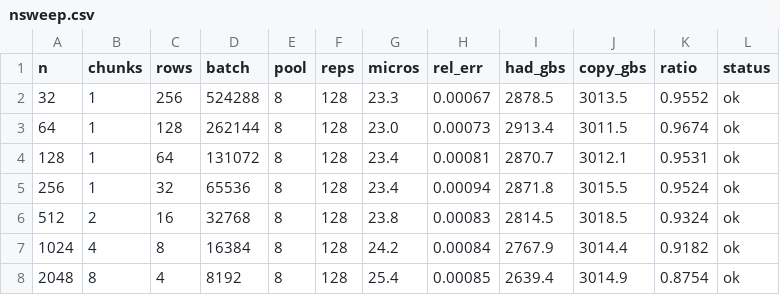
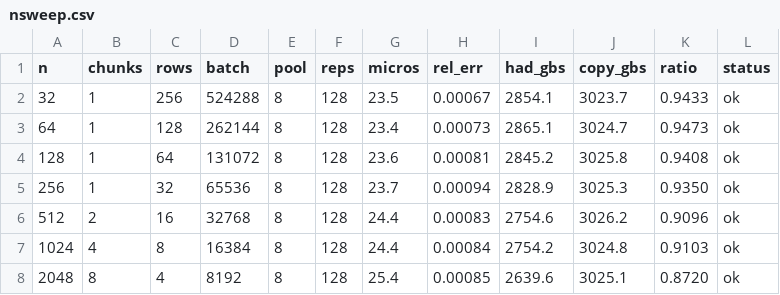
Before and after one commit to Mocchibird/pto-kernels-plots, a CSV file: fast_hadamard_a5/nsweep.csv, drawn as a sheet.

```diff
--- a/fast_hadamard_a5/nsweep.csv
+++ b/fast_hadamard_a5/nsweep.csv
@@ -1,8 +1,8 @@
 n,chunks,rows,batch,pool,reps,micros,rel_err,had_gbs,copy_gbs,ratio,status
-32,1,256,524288,8,128,23.3,0.00067,2878.5,3013.5,0.9552,ok
-64,1,128,262144,8,128,23.0,0.00073,2913.4,3011.5,0.9674,ok
-128,1,64,131072,8,128,23.4,0.00081,2870.7,3012.1,0.9531,ok
-256,1,32,65536,8,128,23.4,0.00094,2871.8,3015.5,0.9524,ok
-512,2,16,32768,8,128,23.8,0.00083,2814.5,3018.5,0.9324,ok
-1024,4,8,16384,8,128,24.2,0.00084,2767.9,3014.4,0.9182,ok
-2048,8,4,8192,8,128,25.4,0.00085,2639.4,3014.9,0.8754,ok
+32,1,256,524288,8,128,23.5,0.00067,2854.1,3023.7,0.9433,ok
+64,1,128,262144,8,128,23.4,0.00073,2865.1,3024.7,0.9473,ok
+128,1,64,131072,8,128,23.6,0.00081,2845.2,3025.8,0.9408,ok
+256,1,32,65536,8,128,23.7,0.00094,2828.9,3025.3,0.9350,ok
+512,2,16,32768,8,128,24.4,0.00083,2754.6,3026.2,0.9096,ok
+1024,4,8,16384,8,128,24.4,0.00084,2754.2,3024.8,0.9103,ok
+2048,8,4,8192,8,128,25.4,0.00085,2639.6,3025.1,0.8720,ok
```
Also changed, not shown: fast_hadamard_a5/grid.csv, fast_hadamard_a5/tiles.csv, 2 other files.
